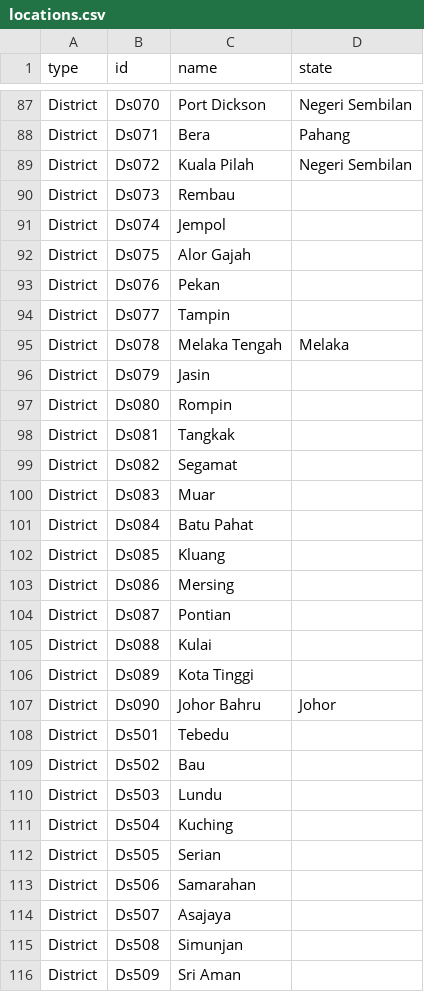
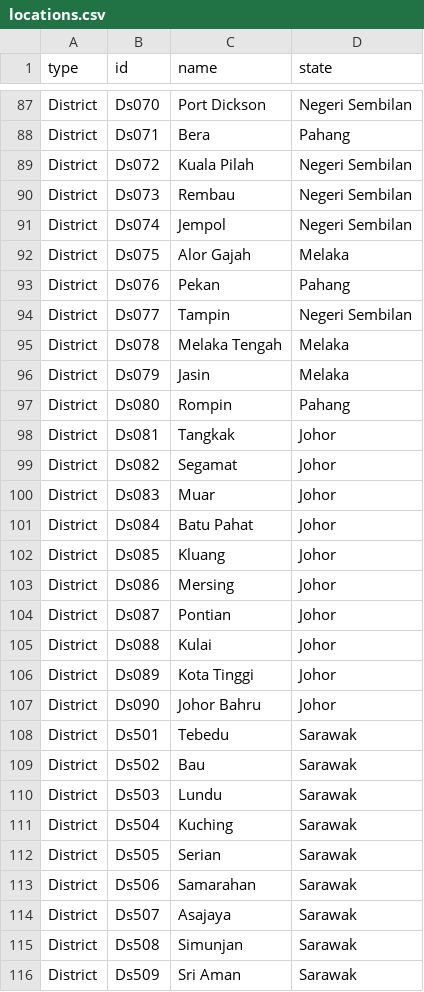
Before and after one commit to imrnmzri/nwsmalaysia, a CSV file: locations.csv, drawn as a sheet; only a part is shown, gaps mark what is left out; the diff covers the shown part only.

```diff
--- a/locations.csv
+++ b/locations.csv
@@ -89,28 +89,28 @@ District,Ds071,Bera,Pahang
 District,Ds072,Kuala Pilah,Negeri Sembilan
-District,Ds073,Rembau,
-District,Ds074,Jempol,
-District,Ds075,Alor Gajah,
-District,Ds076,Pekan,
-District,Ds077,Tampin,
+District,Ds073,Rembau,Negeri Sembilan
+District,Ds074,Jempol,Negeri Sembilan
+District,Ds075,Alor Gajah,Melaka
+District,Ds076,Pekan,Pahang
+District,Ds077,Tampin,Negeri Sembilan
 District,Ds078,Melaka Tengah,Melaka
-District,Ds079,Jasin,
-District,Ds080,Rompin,
-District,Ds081,Tangkak,
-District,Ds082,Segamat,
-District,Ds083,Muar,
-District,Ds084,Batu Pahat,
-District,Ds085,Kluang,
-District,Ds086,Mersing,
-District,Ds087,Pontian,
-District,Ds088,Kulai,
-District,Ds089,Kota Tinggi,
+District,Ds079,Jasin,Melaka
+District,Ds080,Rompin,Pahang
+District,Ds081,Tangkak,Johor
+District,Ds082,Segamat,Johor
+District,Ds083,Muar,Johor
+District,Ds084,Batu Pahat,Johor
+District,Ds085,Kluang,Johor
+District,Ds086,Mersing,Johor
+District,Ds087,Pontian,Johor
+District,Ds088,Kulai,Johor
+District,Ds089,Kota Tinggi,Johor
 District,Ds090,Johor Bahru,Johor
-District,Ds501,Tebedu,
-District,Ds502,Bau,
-District,Ds503,Lundu,
-District,Ds504,Kuching,
-District,Ds505,Serian,
-District,Ds506,Samarahan,
-District,Ds507,Asajaya,
-District,Ds508,Simunjan,
-District,Ds509,Sri Aman,
+District,Ds501,Tebedu,Sarawak
+District,Ds502,Bau,Sarawak
+District,Ds503,Lundu,Sarawak
+District,Ds504,Kuching,Sarawak
+District,Ds505,Serian,Sarawak
+District,Ds506,Samarahan,Sarawak
+District,Ds507,Asajaya,Sarawak
+District,Ds508,Simunjan,Sarawak
+District,Ds509,Sri Aman,Sarawak
```
Also changed, not shown: 104 edited cells elsewhere in this file, 6 other files.
